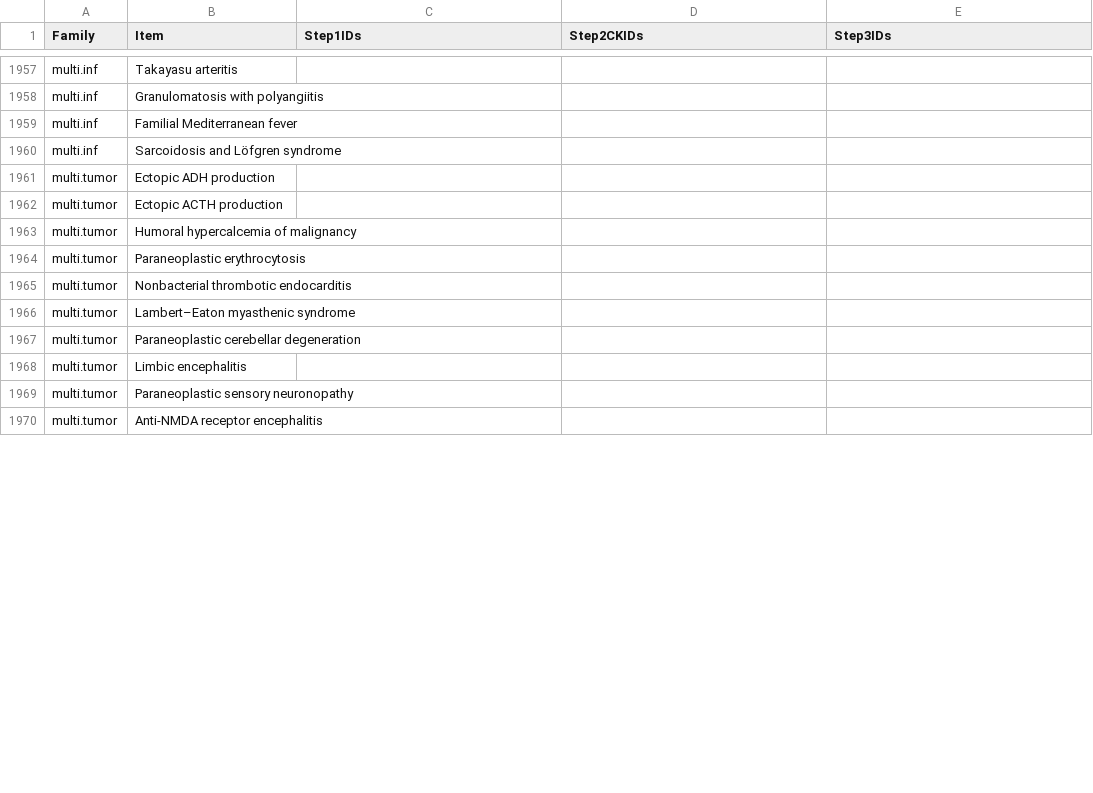
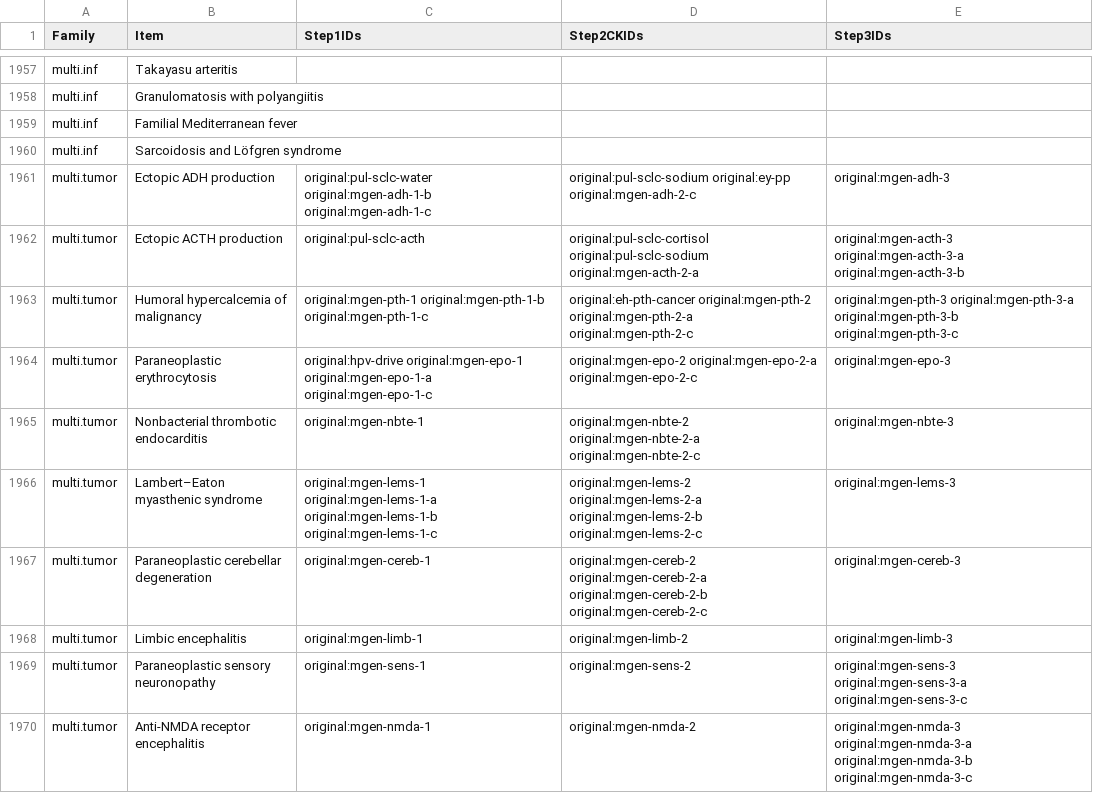
Before and after one commit to bionicles/anki, a TSV file: decks/mcat-usmle/step-items.tsv, drawn as a sheet; only a part is shown, gaps mark what is left out; the diff covers the shown part only.

Commit message:
Cover multisystem genetic and paraneoplastic disease across the USMLE Steps

```diff
--- a/decks/mcat-usmle/step-items.tsv
+++ b/decks/mcat-usmle/step-items.tsv
@@ -1960,11 +1960,11 @@ multi.inf	Familial Mediterranean fever
 multi.inf	Sarcoidosis and Löfgren syndrome			
-multi.tumor	Ectopic ADH production			
-multi.tumor	Ectopic ACTH production			
-multi.tumor	Humoral hypercalcemia of malignancy			
-multi.tumor	Paraneoplastic erythrocytosis			
-multi.tumor	Nonbacterial thrombotic endocarditis			
-multi.tumor	Lambert–Eaton myasthenic syndrome			
-multi.tumor	Paraneoplastic cerebellar degeneration			
-multi.tumor	Limbic encephalitis			
-multi.tumor	Paraneoplastic sensory neuronopathy			
-multi.tumor	Anti-NMDA receptor encephalitis			
+multi.tumor	Ectopic ADH production	original:pul-sclc-water original:mgen-adh-1-b original:mgen-adh-1-c	original:pul-sclc-sodium original:ey-pp original:mgen-adh-2-c	original:mgen-adh-3
+multi.tumor	Ectopic ACTH production	original:pul-sclc-acth	original:pul-sclc-cortisol original:pul-sclc-sodium original:mgen-acth-2-a	original:mgen-acth-3 original:mgen-acth-3-a original:mgen-acth-3-b
+multi.tumor	Humoral hypercalcemia of malignancy	original:mgen-pth-1 original:mgen-pth-1-b original:mgen-pth-1-c	original:eh-pth-cancer original:mgen-pth-2 original:mgen-pth-2-a original:mgen-pth-2-c	original:mgen-pth-3 original:mgen-pth-3-a original:mgen-pth-3-b original:mgen-pth-3-c
+multi.tumor	Paraneoplastic erythrocytosis	original:hpv-drive original:mgen-epo-1 original:mgen-epo-1-a original:mgen-epo-1-c	original:mgen-epo-2 original:mgen-epo-2-a original:mgen-epo-2-c	original:mgen-epo-3
+multi.tumor	Nonbacterial thrombotic endocarditis	original:mgen-nbte-1	original:mgen-nbte-2 original:mgen-nbte-2-a original:mgen-nbte-2-c	original:mgen-nbte-3
+multi.tumor	Lambert–Eaton myasthenic syndrome	original:mgen-lems-1 original:mgen-lems-1-a original:mgen-lems-1-b original:mgen-lems-1-c	original:mgen-lems-2 original:mgen-lems-2-a original:mgen-lems-2-b original:mgen-lems-2-c	original:mgen-lems-3
+multi.tumor	Paraneoplastic cerebellar degeneration	original:mgen-cereb-1	original:mgen-cereb-2 original:mgen-cereb-2-a original:mgen-cereb-2-b original:mgen-cereb-2-c	original:mgen-cereb-3
+multi.tumor	Limbic encephalitis	original:mgen-limb-1	original:mgen-limb-2	original:mgen-limb-3
+multi.tumor	Paraneoplastic sensory neuronopathy	original:mgen-sens-1	original:mgen-sens-2	original:mgen-sens-3 original:mgen-sens-3-a original:mgen-sens-3-c
+multi.tumor	Anti-NMDA receptor encephalitis	original:mgen-nmda-1	original:mgen-nmda-2	original:mgen-nmda-3 original:mgen-nmda-3-a original:mgen-nmda-3-b original:mgen-nmda-3-c
```
Also changed, not shown: 67 edited cells elsewhere in this file, decks/mcat-usmle/step-families.tsv, 27 other files.
